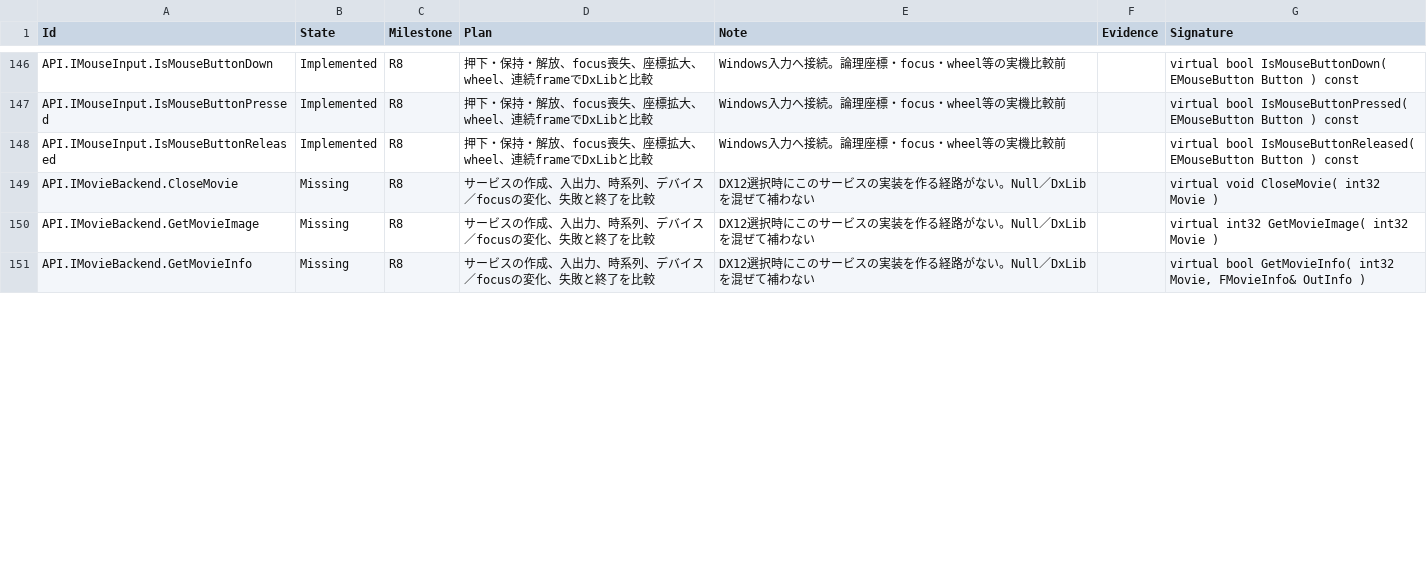
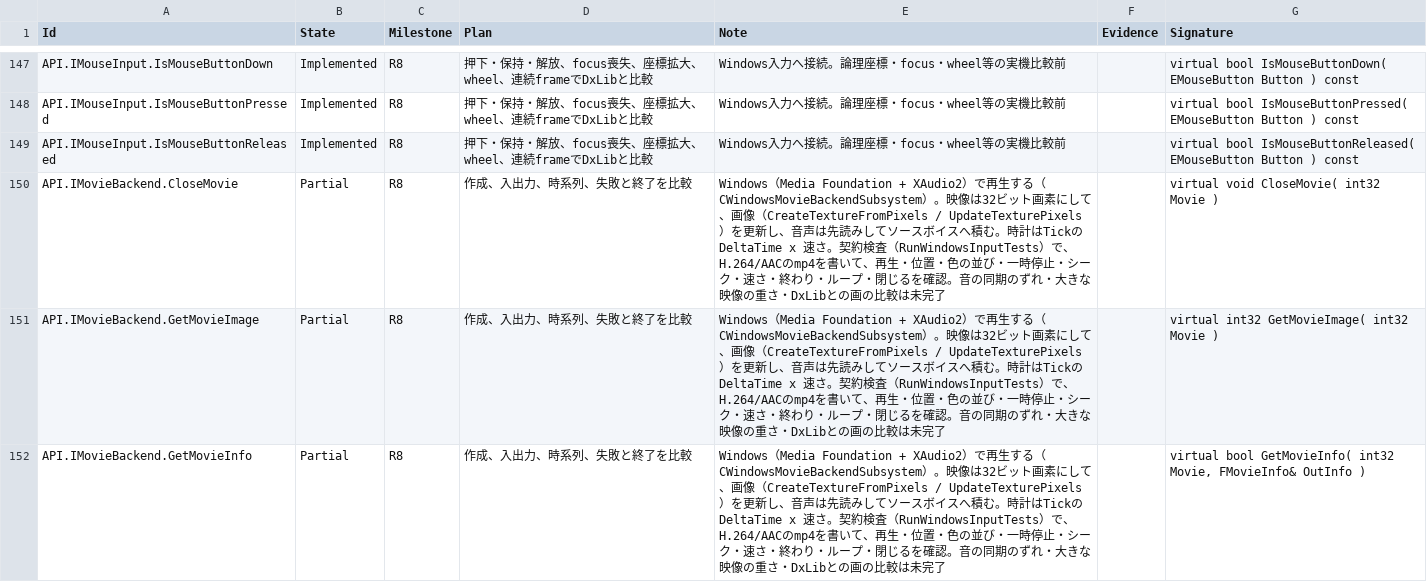
Before and after one commit to mynameisGaku/mazigatiDX, a CSV file: Docs/BackendCompatibility.csv, drawn as a sheet; only a part is shown, gaps mark what is left out; the diff covers the shown part only.

```diff
--- a/Docs/BackendCompatibility.csv
+++ b/Docs/BackendCompatibility.csv
@@ -148,4 +149,4 @@
 "API.IMouseInput.IsMouseButtonReleased","Implemented","R8","押下・保持・解放、focus喪失、座標拡大、wheel、連続frameでDxLibと比較","Windows入力へ接続。論理座標・focus・wheel等の実機比較前","","virtual bool IsMouseButtonReleased( EMouseButton Button ) const"
-"API.IMovieBackend.CloseMovie","Missing","R8","サービスの作成、入出力、時系列、デバイス／focusの変化、失敗と終了を比較","DX12選択時にこのサービスの実装を作る経路がない。Null／DxLibを混ぜて補わない","","virtual void CloseMovie( int32 Movie )"
-"API.IMovieBackend.GetMovieImage","Missing","R8","サービスの作成、入出力、時系列、デバイス／focusの変化、失敗と終了を比較","DX12選択時にこのサービスの実装を作る経路がない。Null／DxLibを混ぜて補わない","","virtual int32 GetMovieImage( int32 Movie )"
-"API.IMovieBackend.GetMovieInfo","Missing","R8","サービスの作成、入出力、時系列、デバイス／focusの変化、失敗と終了を比較","DX12選択時にこのサービスの実装を作る経路がない。Null／DxLibを混ぜて補わない","","virtual bool GetMovieInfo( int32 Movie, FMovieInfo& OutInfo )"
+"API.IMovieBackend.CloseMovie","Partial","R8","作成、入出力、時系列、失敗と終了を比較","Windows（Media Foundation + XAudio2）で再生する（CWindowsMovieBackendSubsystem）。映像は32ビット画素にして、画像（CreateTextureFromPixels / UpdateTexturePixels）を更新し、音声は先読みしてソースボイスへ積む。時計はTickのDeltaTime x 速さ。契約検査（RunWindowsInputTests）で、H.264/AACのmp4を書いて、再生・位置・色の並び・一時停止・シーク・速さ・終わり・ループ・閉じるを確認。音の同期のずれ・大きな映像の重さ・DxLibとの画の比較は未完了","","virtual void CloseMovie( int32 Movie )"
+"API.IMovieBackend.GetMovieImage","Partial","R8","作成、入出力、時系列、失敗と終了を比較","Windows（Media Foundation + XAudio2）で再生する（CWindowsMovieBackendSubsystem）。映像は32ビット画素にして、画像（CreateTextureFromPixels / UpdateTexturePixels）を更新し、音声は先読みしてソースボイスへ積む。時計はTickのDeltaTime x 速さ。契約検査（RunWindowsInputTests）で、H.264/AACのmp4を書いて、再生・位置・色の並び・一時停止・シーク・速さ・終わり・ループ・閉じるを確認。音の同期のずれ・大きな映像の重さ・DxLibとの画の比較は未完了","","virtual int32 GetMovieImage( int32 Movie )"
+"API.IMovieBackend.GetMovieInfo","Partial","R8","作成、入出力、時系列、失敗と終了を比較","Windows（Media Foundation + XAudio2）で再生する（CWindowsMovieBackendSubsystem）。映像は32ビット画素にして、画像（CreateTextureFromPixels / UpdateTexturePixels）を更新し、音声は先読みしてソースボイスへ積む。時計はTickのDeltaTime x 速さ。契約検査（RunWindowsInputTests）で、H.264/AACのmp4を書いて、再生・位置・色の並び・一時停止・シーク・速さ・終わり・ループ・閉じるを確認。音の同期のずれ・大きな映像の重さ・DxLibとの画の比較は未完了","","virtual bool GetMovieInfo( int32 Movie, FMovieInfo& OutInfo )"
```
Also changed, not shown: 1 added row and 33 edited cells elsewhere in this file, 15 other files.
